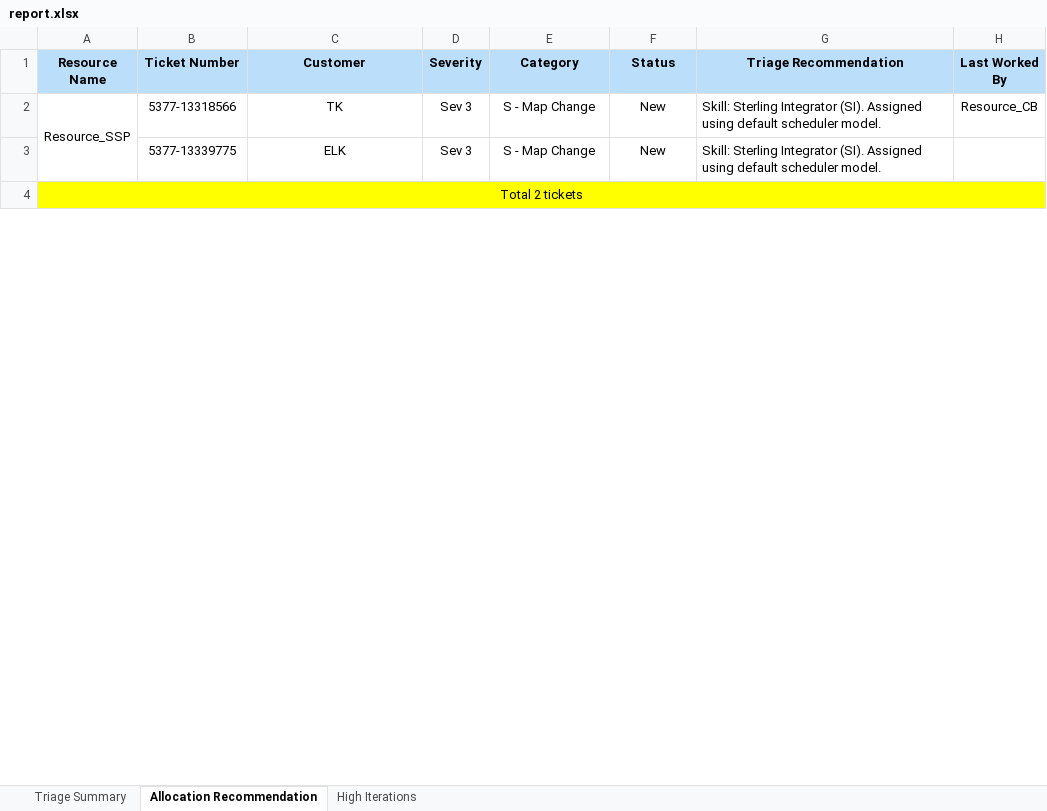
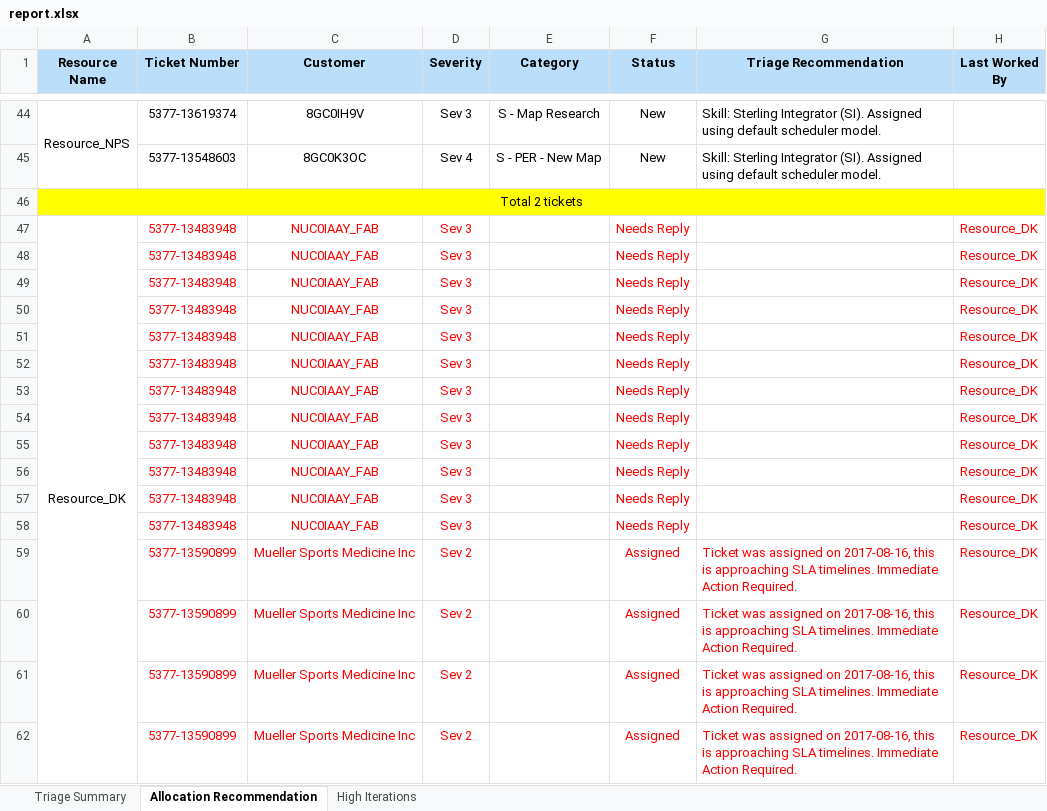
Before and after one commit to arjun23496/Smart-Triager, an Excel workbook: triager/report/report.xlsx, sheet Allocation Recommendation, drawn as a sheet; only a part is shown, gaps mark what is left out; values as stored, in another font and other column widths than the file's, no borders; addresses are those after the commit; the diff covers the shown part only; the diff names each change by its address in the sheet, - before the commit and + after, or states it on an @@ line.

```diff
--- a/triager/report/report.xlsx (sheet Allocation Recommendation)
+++ b/triager/report/report.xlsx (sheet Allocation Recommendation)
-A44 (Resource Name): Resource_SSP
+A44 (Resource Name): Resource_NPS
-B44 (Ticket Number): 5377-13318566
+B44 (Ticket Number): 5377-13619374
-C44 (Customer): TK
+C44 (Customer): 8GC0IH9V
-E44 (Category): S - Map Change
+E44 (Category): S - Map Research
-H44 (Last Worked By): Resource_CB
+H44 (Last Worked By): (empty)
-B45 (Ticket Number): 5377-13339775
+B45 (Ticket Number): 5377-13548603
-C45 (Customer): ELK
+C45 (Customer): 8GC0K3OC
-D45 (Severity): Sev 3
+D45 (Severity): Sev 4
-E45 (Category): S - Map Change
+E45 (Category): S - PER - New Map
+row 47: Resource_DK | 5377-13483948 | NUC0IAAY_FAB | Sev 3 |  | Needs Reply |  | Resource_DK
+row 48:  | 5377-13483948 | NUC0IAAY_FAB | Sev 3 |  | Needs Reply |  | Resource_DK
+row 49:  | 5377-13483948 | NUC0IAAY_FAB | Sev 3 |  | Needs Reply |  | Resource_DK
+row 50:  | 5377-13483948 | NUC0IAAY_FAB | Sev 3 |  | Needs Reply |  | Resource_DK
+row 51:  | 5377-13483948 | NUC0IAAY_FAB | Sev 3 |  | Needs Reply |  | Resource_DK
+row 52:  | 5377-13483948 | NUC0IAAY_FAB | Sev 3 |  | Needs Reply |  | Resource_DK
+row 53:  | 5377-13483948 | NUC0IAAY_FAB | Sev 3 |  | Needs Reply |  | Resource_DK
+row 54:  | 5377-13483948 | NUC0IAAY_FAB | Sev 3 |  | Needs Reply |  | Resource_DK
+row 55:  | 5377-13483948 | NUC0IAAY_FAB | Sev 3 |  | Needs Reply |  | Resource_DK
+row 56:  | 5377-13483948 | NUC0IAAY_FAB | Sev 3 |  | Needs Reply |  | Resource_DK
+row 57:  | 5377-13483948 | NUC0IAAY_FAB | Sev 3 |  | Needs Reply |  | Resource_DK
+row 58:  | 5377-13483948 | NUC0IAAY_FAB | Sev 3 |  | Needs Reply |  | Resource_DK
+row 59:  | 5377-13590899 | Mueller Sports Medicine Inc | Sev 2 |  | Assigned | Ticket was assigned on 2017-08-16, this is approaching SLA timelines. Immediate Action Required. | Resource_DK
+row 60:  | 5377-13590899 | Mueller Sports Medicine Inc | Sev 2 |  | Assigned | Ticket was assigned on 2017-08-16, this is approaching SLA timelines. Immediate Action Required. | Resource_DK
+row 61:  | 5377-13590899 | Mueller Sports Medicine Inc | Sev 2 |  | Assigned | Ticket was assigned on 2017-08-16, this is approaching SLA timelines. Immediate Action Required. | Resource_DK
+row 62:  | 5377-13590899 | Mueller Sports Medicine Inc | Sev 2 |  | Assigned | Ticket was assigned on 2017-08-16, this is approaching SLA timelines. Immediate Action Required. | Resource_DK
```
Also changed, not shown: 245 added rows, 82 removed rows, 6 moved rows, 67 edited cells and merged cells elsewhere in this sheet, sheet High Iterations, sheet Triage Summary, 9 other files.
